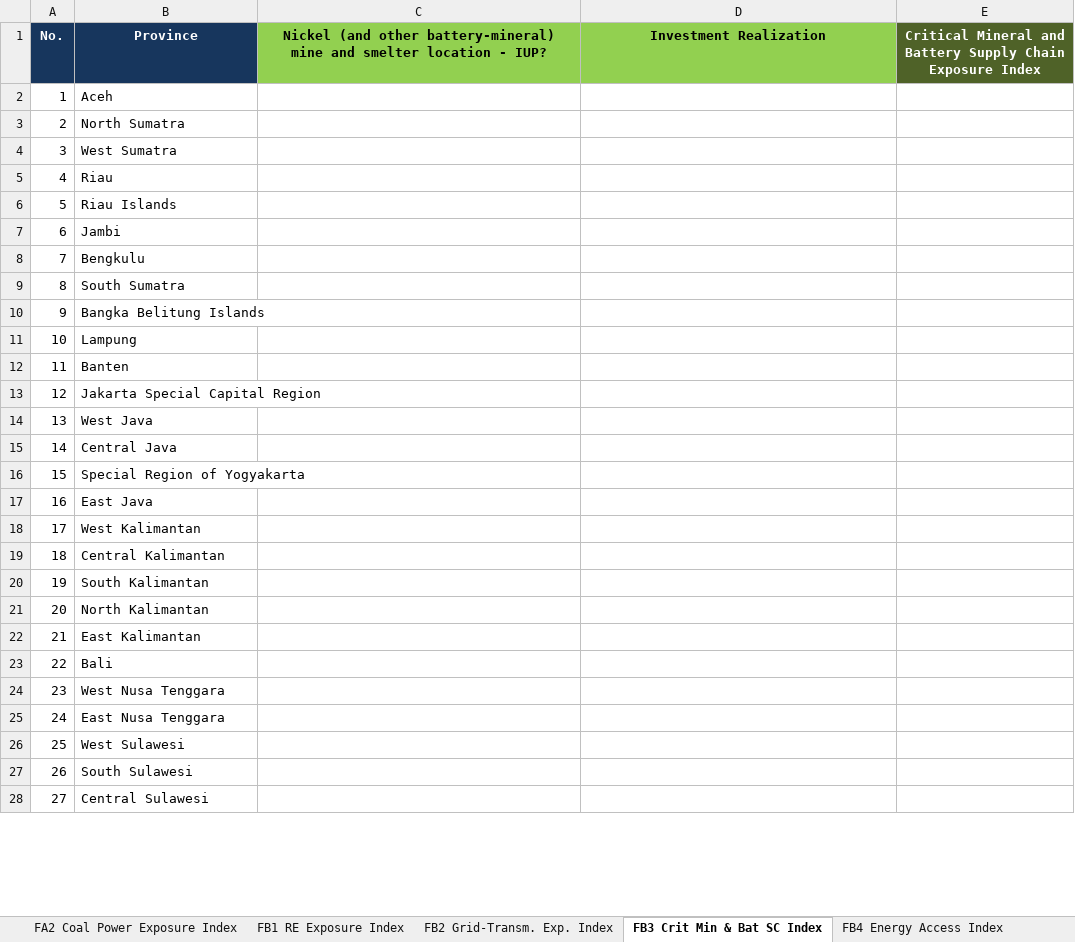
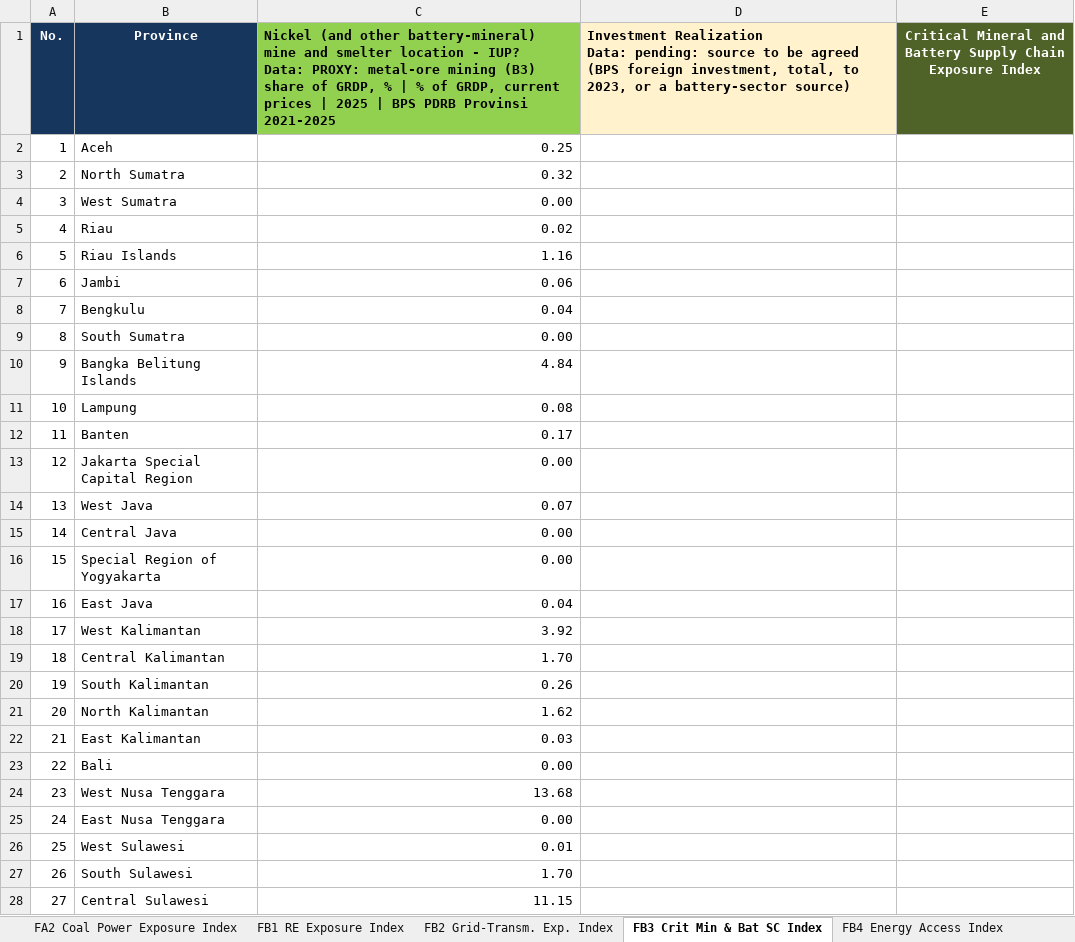
Before and after one commit to yyuwonogit/socioeconpractice, an Excel workbook: .outbox/20261116_location-selection-matrix/20261116_location-selection-matrix.xlsx, sheet FB3 Crit Min & Bat SC Index, drawn as a sheet; only a part is shown; values as stored, in another font and other column widths than the file's, no borders; table styles not drawn; ↵ is a line break in a cell; the diff covers the shown part only; the diff names each change by its address in the sheet, - before the commit and + after, or states it on an @@ line.

```diff
--- a/.outbox/20261116_location-selection-matrix/20261116_location-selection-matrix.xlsx (sheet FB3 Crit Min & Bat SC Index)
+++ b/.outbox/20261116_location-selection-matrix/20261116_location-selection-matrix.xlsx (sheet FB3 Crit Min & Bat SC Index)
-C1: …- IUP?
+C1: …- IUP? ↵ Data: PROXY: metal-ore mining (B3) share of GRDP, % | % of GRDP, current prices | 2025 | BPS PDRB Provinsi 2021-2025
-C1:D1 alignment: center
+C1:D1 alignment: left
-D1: Investment Realization
+D1: Investment Realization ↵ Data: pending: source to be agreed (BPS foreign investment, total, to 2023, or a battery-sector source)
-D1 fill: #92D050
+D1 fill: #FFF2CC
-C2: (empty)
+C2: 0.25
-C3: (empty)
+C3: 0.32
-C4: (empty)
+C4: 0.00
-C5: (empty)
+C5: 0.02
-C6: (empty)
+C6: 1.16
-C7: (empty)
+C7: 0.06
-C8: (empty)
+C8: 0.04
-C9: (empty)
+C9: 0.00
-C10: (empty)
+C10: 4.84
-C11: (empty)
+C11: 0.08
-C12: (empty)
+C12: 0.17
-C13: (empty)
+C13: 0.00
-C14: (empty)
+C14: 0.07
-C15:C16: (empty)
+C15:C16: 0.00
-C17: (empty)
+C17: 0.04
-C18: (empty)
+C18: 3.92
-C19: (empty)
+C19: 1.70
-C20: (empty)
+C20: 0.26
-C21: (empty)
+C21: 1.62
-C22: (empty)
+C22: 0.03
-C23: (empty)
+C23: 0.00
-C24: (empty)
+C24: 13.68
-C25: (empty)
+C25: 0.00
-C26: (empty)
+C26: 0.01
-C27: (empty)
+C27: 1.70
-C28: (empty)
+C28: 11.15
```
Also changed, not shown: 11 edited cells elsewhere in this sheet, sheet FB4 Energy Access Index, sheet Notes, sheet FA1 Coal Mining Exposure Index, sheet FB1 RE Exposure Index, sheet FB2 Grid-Transm. Exp. Index, sheet FA2 Coal Power Exposure Index, 4 other files.
